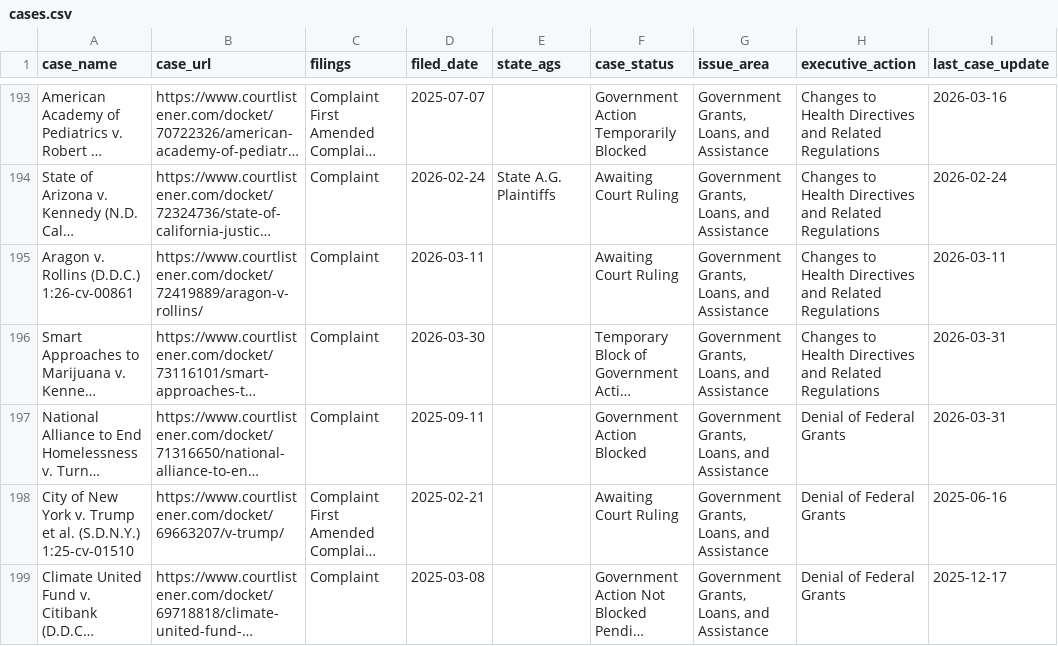
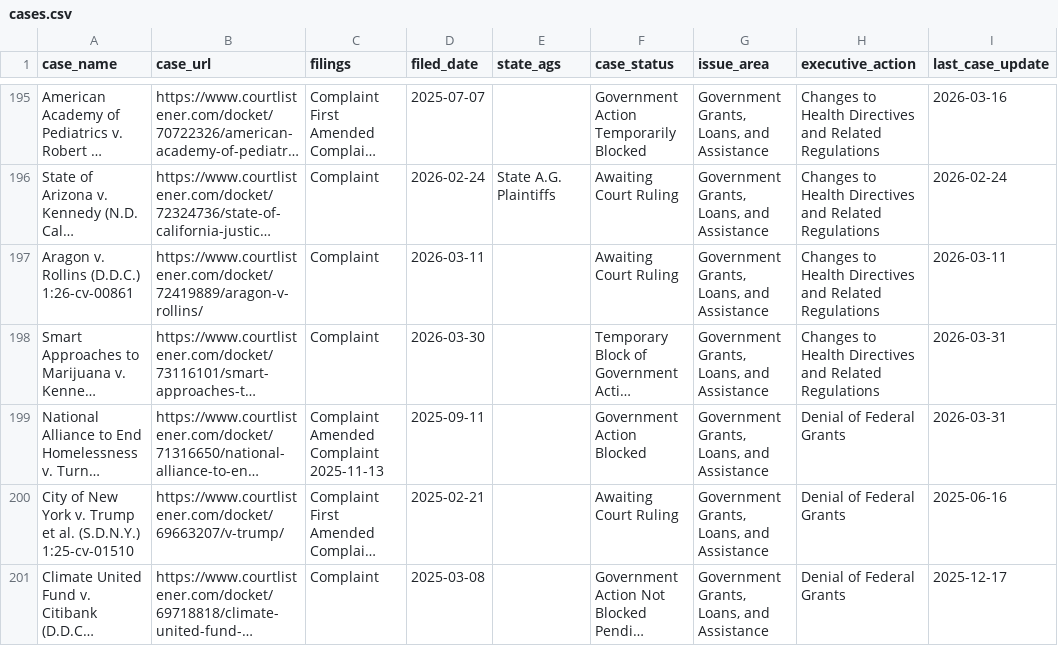
Before and after one commit to thecarsun/LC-TAA, a CSV file: data/processed/cases.csv, drawn as a sheet; only a part is shown, gaps mark what is left out; long unchanged cells end in …; addresses are those after the commit; ↵ is a line break in a cell; the diff covers the shown part only; the diff names each change by its address in the sheet, - before the commit and + after, or states it on an @@ line.

Commit message:
Automated data update Tue 04/07/2026

```diff
--- a/data/processed/cases.csv
+++ b/data/processed/cases.csv
-C199 (filings): Complaint
+C199 (filings): Complaint ↵ Amended Complaint ↵ 2025-11-13
```
Also changed, not shown: 3 added rows, 1 moved row and 22 edited cells elsewhere in this file, 1 other file.
